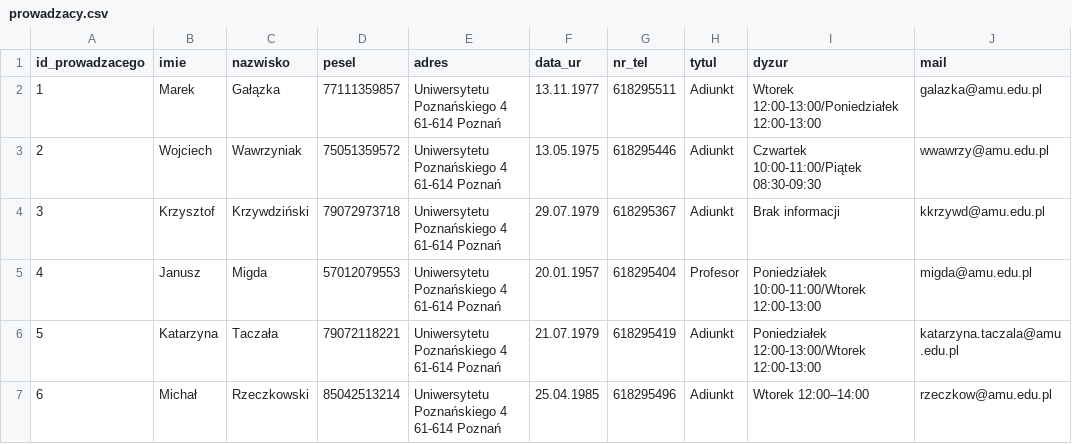
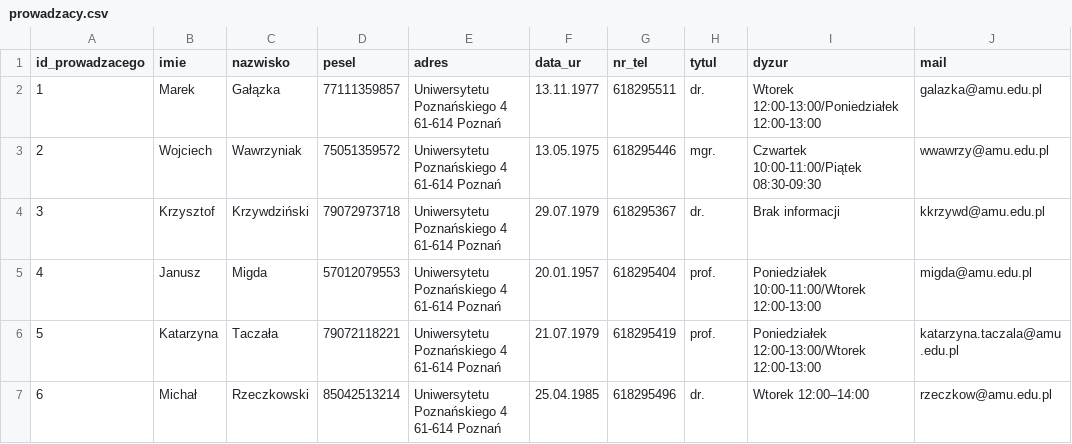
Before and after one commit to PaulRostecki/inzop-2021-project, a CSV file: proj/dane_demo/prowadzacy.csv, drawn as a sheet.

```diff
--- a/proj/dane_demo/prowadzacy.csv
+++ b/proj/dane_demo/prowadzacy.csv
@@ -1,7 +1,7 @@
 id_prowadzacego,imie,nazwisko,pesel,adres,data_ur,nr_tel,tytul,dyzur,mail
-1,Marek,Gałązka,77111359857,Uniwersytetu Poznańskiego 4 61-614 Poznań,13.11.1977,618295511,Adiunkt,Wtorek 12:00-13:00/Poniedziałek 12:00-13:00,galazka@amu.edu.pl
-2,Wojciech,Wawrzyniak,75051359572,Uniwersytetu Poznańskiego 4 61-614 Poznań,13.05.1975,618295446,Adiunkt,Czwartek 10:00-11:00/Piątek 08:30-09:30,wwawrzy@amu.edu.pl
-3,Krzysztof,Krzywdziński,79072973718,Uniwersytetu Poznańskiego 4 61-614 Poznań,29.07.1979,618295367,Adiunkt,Brak informacji,kkrzywd@amu.edu.pl
-4,Janusz,Migda,57012079553,Uniwersytetu Poznańskiego 4 61-614 Poznań,20.01.1957,618295404,Profesor,Poniedziałek 10:00-11:00/Wtorek 12:00-13:00,migda@amu.edu.pl
-5,Katarzyna,Taczała,79072118221,Uniwersytetu Poznańskiego 4 61-614 Poznań,21.07.1979,618295419,Adiunkt,Poniedziałek 12:00-13:00/Wtorek 12:00-13:00,katarzyna.taczala@amu.edu.pl
-6,Michał,Rzeczkowski,85042513214,Uniwersytetu Poznańskiego 4 61-614 Poznań,25.04.1985,618295496,Adiunkt,Wtorek 12:00–14:00,rzeczkow@amu.edu.pl
+1,Marek,Gałązka,77111359857,Uniwersytetu Poznańskiego 4 61-614 Poznań,13.11.1977,618295511,dr.,Wtorek 12:00-13:00/Poniedziałek 12:00-13:00,galazka@amu.edu.pl
+2,Wojciech,Wawrzyniak,75051359572,Uniwersytetu Poznańskiego 4 61-614 Poznań,13.05.1975,618295446,mgr.,Czwartek 10:00-11:00/Piątek 08:30-09:30,wwawrzy@amu.edu.pl
+3,Krzysztof,Krzywdziński,79072973718,Uniwersytetu Poznańskiego 4 61-614 Poznań,29.07.1979,618295367,dr.,Brak informacji,kkrzywd@amu.edu.pl
+4,Janusz,Migda,57012079553,Uniwersytetu Poznańskiego 4 61-614 Poznań,20.01.1957,618295404,prof.,Poniedziałek 10:00-11:00/Wtorek 12:00-13:00,migda@amu.edu.pl
+5,Katarzyna,Taczała,79072118221,Uniwersytetu Poznańskiego 4 61-614 Poznań,21.07.1979,618295419,prof.,Poniedziałek 12:00-13:00/Wtorek 12:00-13:00,katarzyna.taczala@amu.edu.pl
+6,Michał,Rzeczkowski,85042513214,Uniwersytetu Poznańskiego 4 61-614 Poznań,25.04.1985,618295496,dr.,Wtorek 12:00–14:00,rzeczkow@amu.edu.pl
```
Also changed, not shown: 22 other files.
